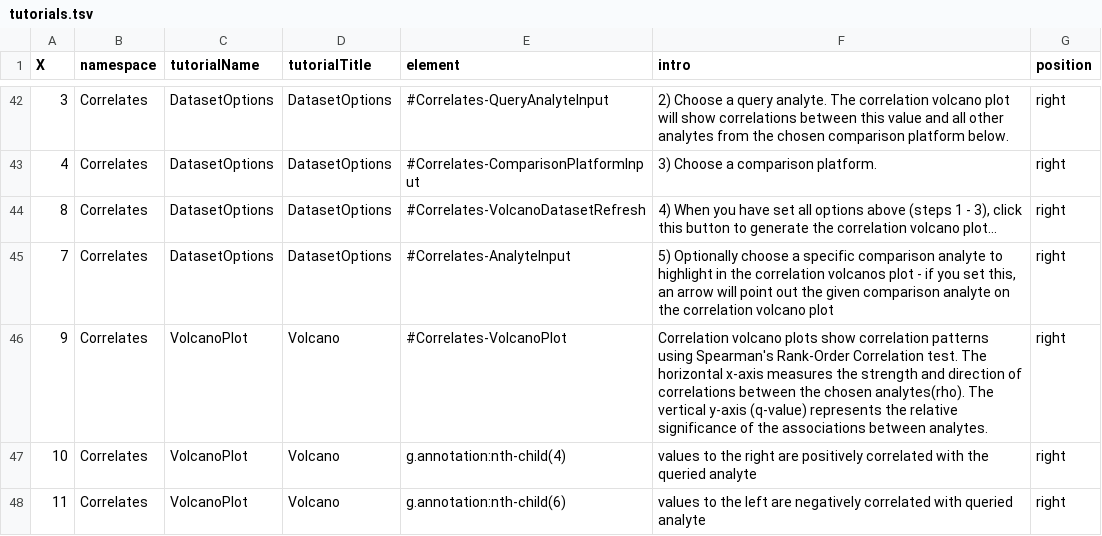
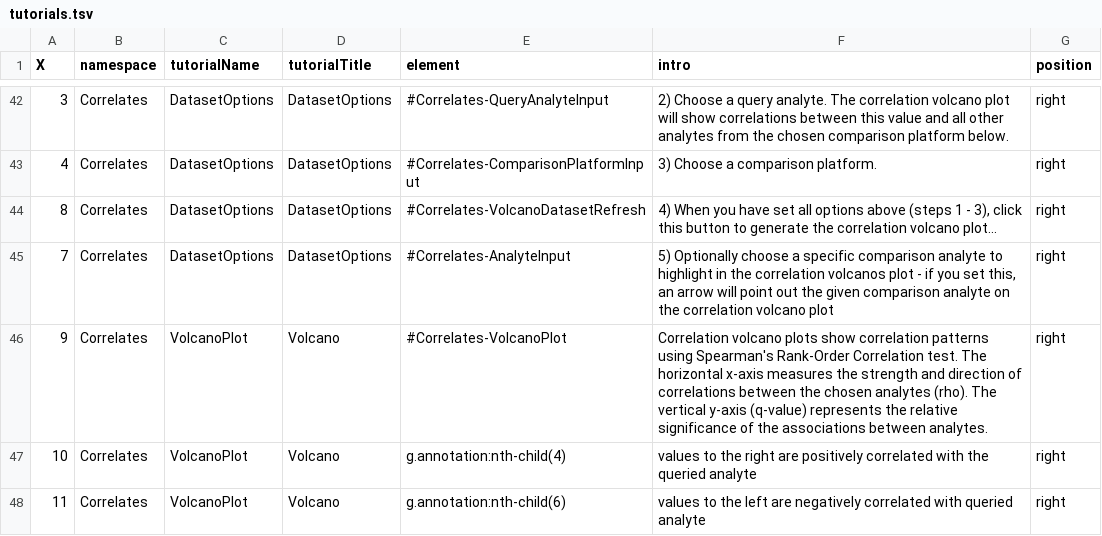
Before and after one commit to cusom/CUSOM.COVIDome.Shiny-Apps, a TSV file: Cytokines/config/tutorials.tsv, drawn as a sheet; only a part is shown, gaps mark what is left out.

Commit message:
Added missing space in tutorial text next to (rho)

```diff
--- a/Cytokines/config/tutorials.tsv
+++ b/Cytokines/config/tutorials.tsv
@@ -45,3 +45,3 @@ X	namespace	tutorialName	tutorialTitle	element	intro	position
 7	Correlates	DatasetOptions	DatasetOptions	#Correlates-AnalyteInput	5) Optionally choose a specific comparison analyte to highlight in the correlation volcanos plot - if you set this, an arrow will point out the given comparison analyte on the correlation volcano plot	right
-9	Correlates	VolcanoPlot	Volcano	#Correlates-VolcanoPlot	"Correlation volcano plots show correlation patterns using Spearman's Rank-Order Correlation test. The horizontal x-axis measures the strength and direction of correlations between the chosen analytes(rho). The vertical y-axis (q-value) represents the relative significance of the associations between analytes."	right
+9	Correlates	VolcanoPlot	Volcano	#Correlates-VolcanoPlot	"Correlation volcano plots show correlation patterns using Spearman's Rank-Order Correlation test. The horizontal x-axis measures the strength and direction of correlations between the chosen analytes (rho). The vertical y-axis (q-value) represents the relative significance of the associations between analytes."	right
 10	Correlates	VolcanoPlot	Volcano	g.annotation:nth-child(4)	"values to the right are positively correlated with the queried analyte"	right
```
Also changed, not shown: Immune Maps/config/tutorials.tsv, Metabolome/config/tutorials.tsv, 2 other files.
